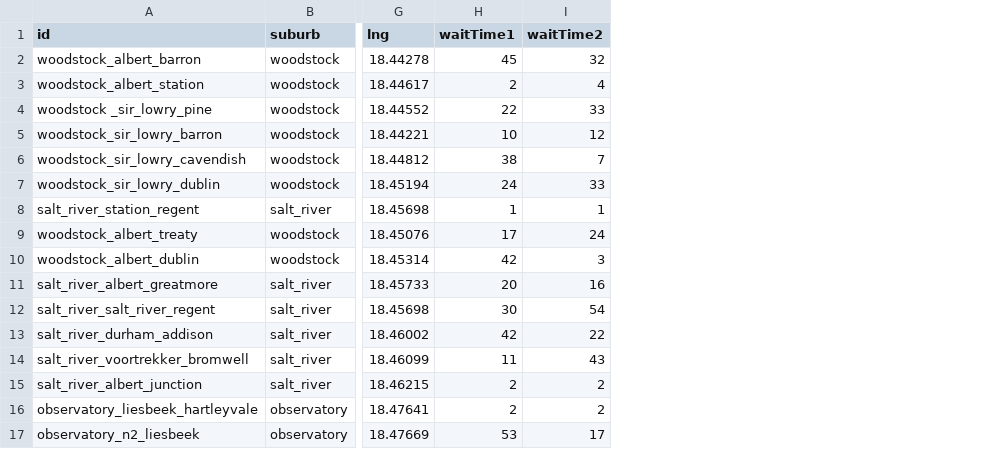
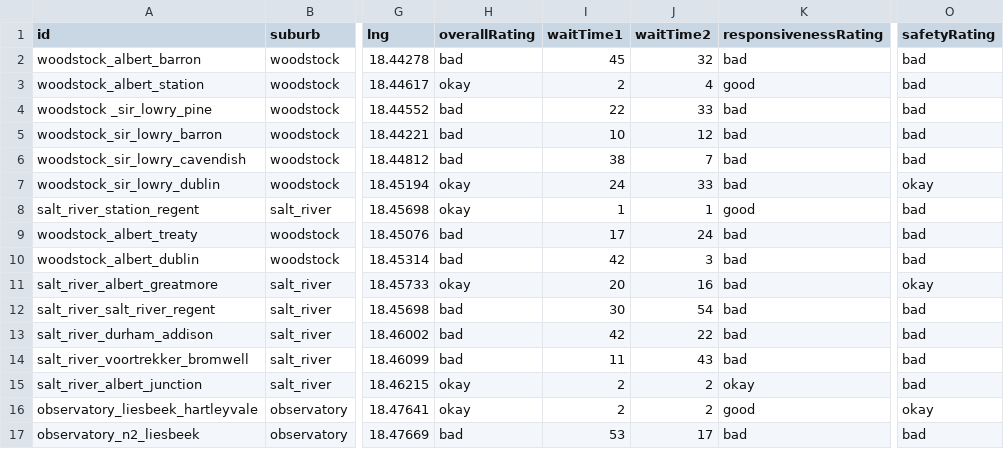
Before and after one commit to youngurbanists/zw-python-json, a CSV file: crossings.csv, drawn as a sheet; only a part is shown, gaps mark what is left out; the diff names each change by its address in the sheet, - before the commit and + after, or states it on an @@ line.

Commit message:
Add overall rating

```diff
--- a/crossings.csv
+++ b/crossings.csv
+column H (overallRating), rows 2-17: bad | okay | bad | bad | bad | okay | okay | bad | bad | okay | bad | bad | bad | okay | okay | bad
+column K (responsivenessRating), rows 2-17: bad | good | bad | bad | bad | bad | good | bad | bad | bad | bad | bad | bad | okay | good | bad
+column O (safetyRating), rows 2-17: bad | bad | bad | bad | bad | okay | bad | bad | bad | okay | bad | bad | bad | bad | okay | bad
```
Also changed, not shown: 1 other file.
